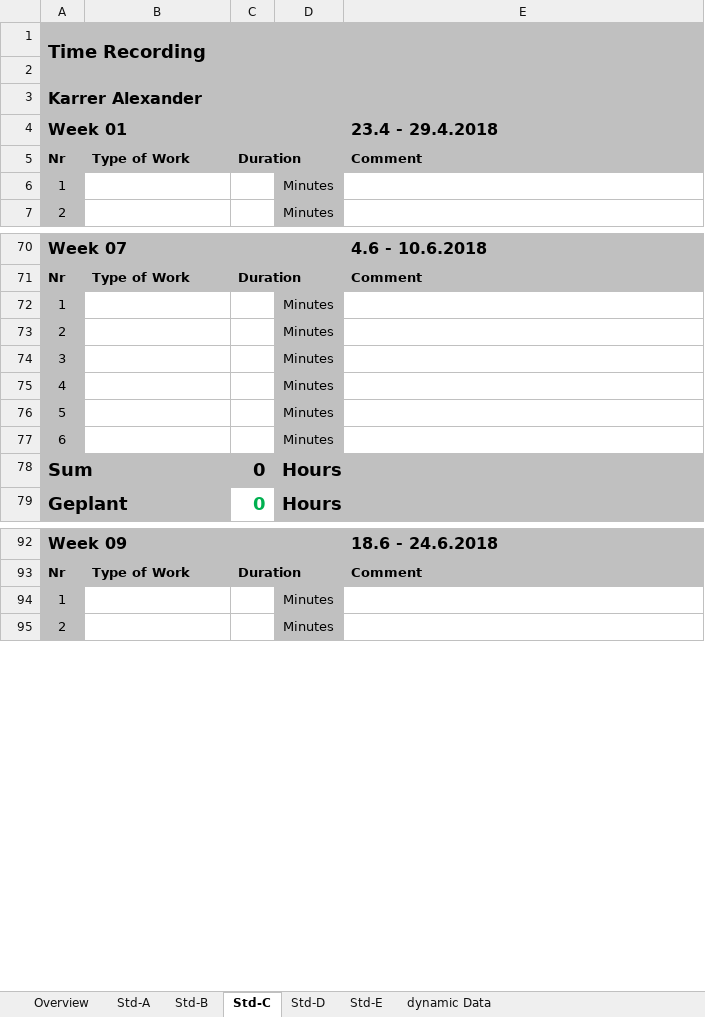
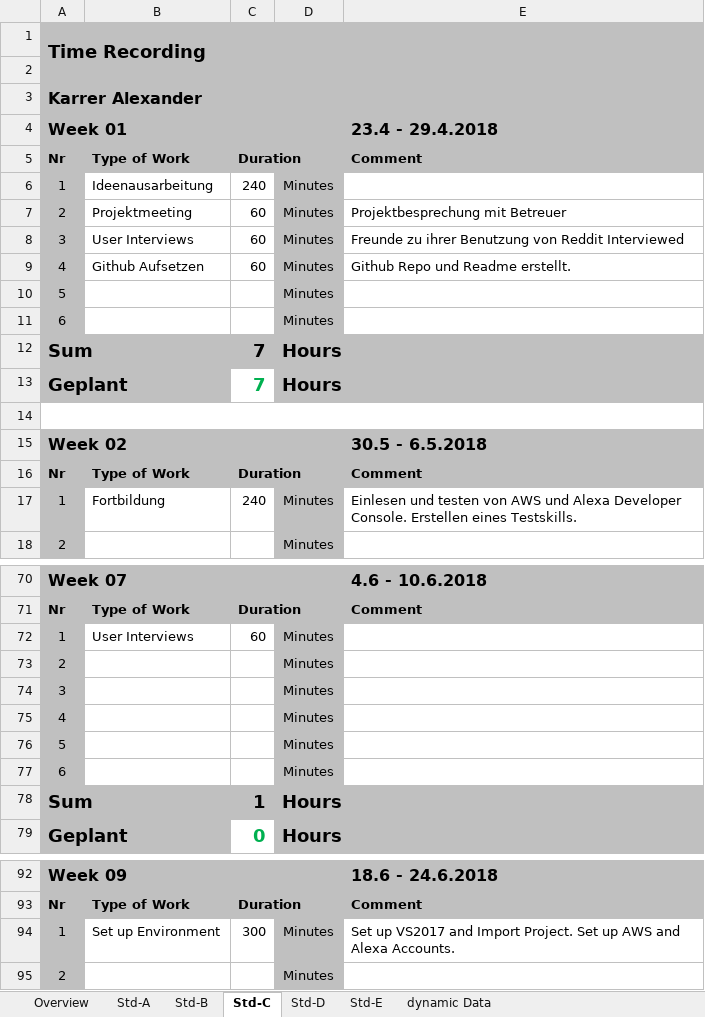
Before and after one commit to Nerotox/redditreader-alexa, an Excel workbook: Dokumentation/Time_recording.xlsx, sheet Std-C, drawn as a sheet; only a part is shown, gaps mark what is left out; values as stored, in another font and other column widths than the file's, no borders; the diff covers the shown part only; the diff names each change by its address in the sheet, - before the commit and + after, or states it on an @@ line.

Commit message:
time table first update

```diff
--- a/Dokumentation/Time_recording.xlsx (sheet Std-C)
+++ b/Dokumentation/Time_recording.xlsx (sheet Std-C)
-B6: (empty)
+B6: Ideenausarbeitung
-C6: (empty)
+C6: 240
+row 7: 2 | Projektmeeting | 60 | Minutes | Projektbesprechung mit Betreuer
+row 8: 3 | User Interviews | 60 | Minutes | Freunde zu ihrer Benutzung von Reddit Interviewed
+row 9: 4 | Github Aufsetzen | 60 | Minutes | Github Repo und Readme erstellt.
@@ row 21 moved to row 10: 5 @@
@@ row 22 moved to row 11: 6 @@
+row 12: Sum |  | 7 | Hours
+row 13: Geplant |  | 7 | Hours
+row 14: (empty)
+row 17: 1 | Fortbildung | 240 | Minutes | Einlesen und testen von AWS und Alexa Developer Console. Erstellen eines Testskills.
-B72: (empty)
+B72: User Interviews
-C72: (empty)
+C72: 60
-C78: 0
+C78: 1
-B94: (empty)
+B94: Set up Environment
-C94: (empty)
+C94: 300
-E94 (23.4 - 29.4.2018): (empty)
+E94 (23.4 - 29.4.2018): Set up VS2017 and Import Project. Set up AWS and Alexa Accounts.
```
Also changed, not shown: 7 removed rows and 13 edited cells elsewhere in this sheet, sheet Overview.
